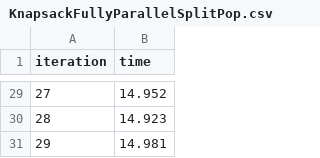
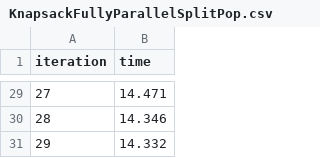
Before and after one commit to brunocotrim1/KnapsackGA-1, a CSV file: KnapsackFullyParallelSplitPop.csv, drawn as a sheet; only a part is shown, gaps mark what is left out; the diff covers the shown part only.

```diff
--- a/KnapsackFullyParallelSplitPop.csv
+++ b/KnapsackFullyParallelSplitPop.csv
@@ -29,3 +29,3 @@ iteration,time
-27,14.952
-28,14.923
-29,14.981
+27,14.471
+28,14.346
+29,14.332
```
Also changed, not shown: 27 edited cells elsewhere in this file, StatResults_8C.csv, 3 other files.
